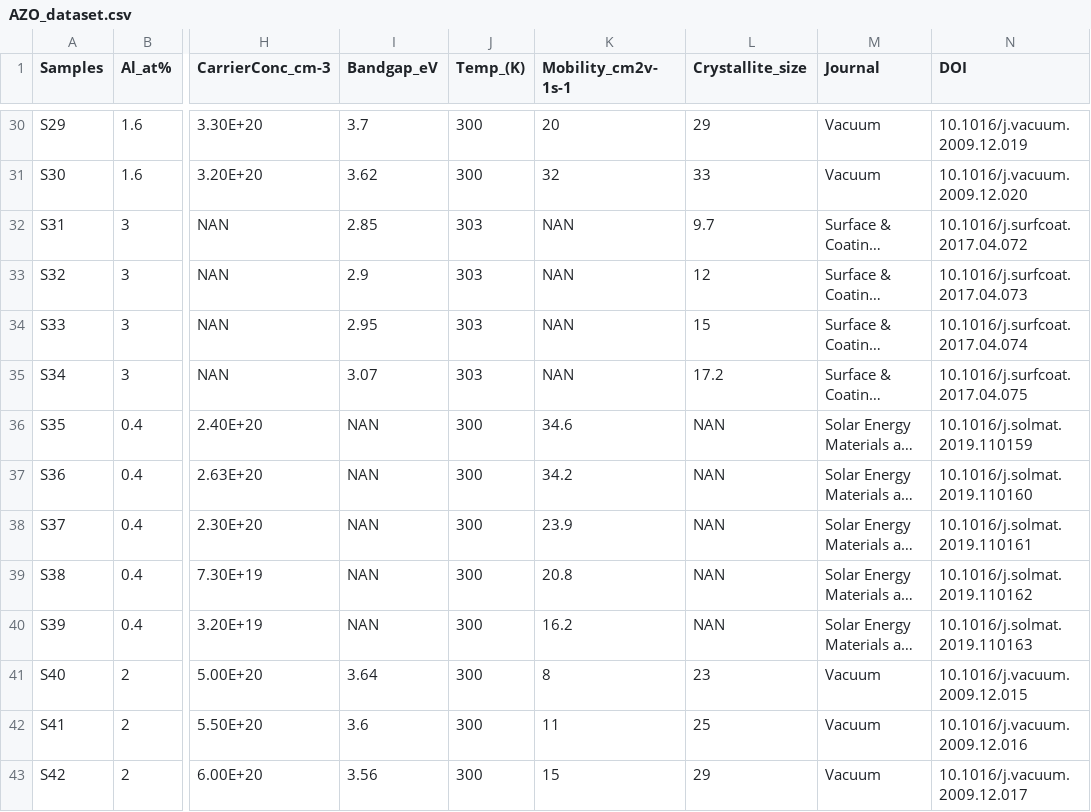
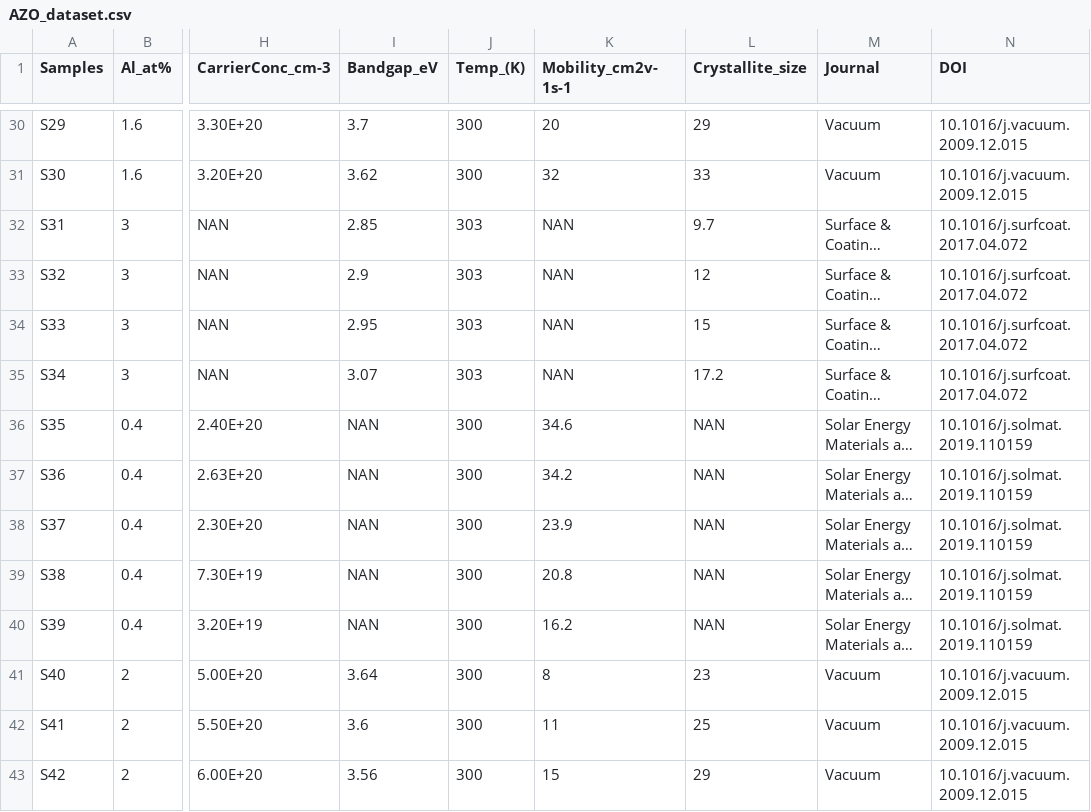
Before and after one commit to dibbosinha123/Al-doped-ZnO, a CSV file: AZO_dataset.csv, drawn as a sheet; only a part is shown, gaps mark what is left out; long unchanged cells end in …; the diff covers the shown part only; the diff names each change by its address in the sheet, - before the commit and + after, or states it on an @@ line.

```diff
--- a/AZO_dataset.csv
+++ b/AZO_dataset.csv
-N30 (DOI): 10.1016/j.vacuum.2009.12.019
+N30 (DOI): 10.1016/j.vacuum.2009.12.015
-N31 (DOI): 10.1016/j.vacuum.2009.12.020
+N31 (DOI): 10.1016/j.vacuum.2009.12.015
-N33 (DOI): 10.1016/j.surfcoat.2017.04.073
+N33 (DOI): 10.1016/j.surfcoat.2017.04.072
-N34 (DOI): 10.1016/j.surfcoat.2017.04.074
+N34 (DOI): 10.1016/j.surfcoat.2017.04.072
-N35 (DOI): 10.1016/j.surfcoat.2017.04.075
+N35 (DOI): 10.1016/j.surfcoat.2017.04.072
-N37 (DOI): 10.1016/j.solmat.2019.110160
+N37 (DOI): 10.1016/j.solmat.2019.110159
-N38 (DOI): 10.1016/j.solmat.2019.110161
+N38 (DOI): 10.1016/j.solmat.2019.110159
-N39 (DOI): 10.1016/j.solmat.2019.110162
+N39 (DOI): 10.1016/j.solmat.2019.110159
-N40 (DOI): 10.1016/j.solmat.2019.110163
+N40 (DOI): 10.1016/j.solmat.2019.110159
-N42 (DOI): 10.1016/j.vacuum.2009.12.016
+N42 (DOI): 10.1016/j.vacuum.2009.12.015
-N43 (DOI): 10.1016/j.vacuum.2009.12.017
+N43 (DOI): 10.1016/j.vacuum.2009.12.015
```
Also changed, not shown: 48 edited cells elsewhere in this file.
